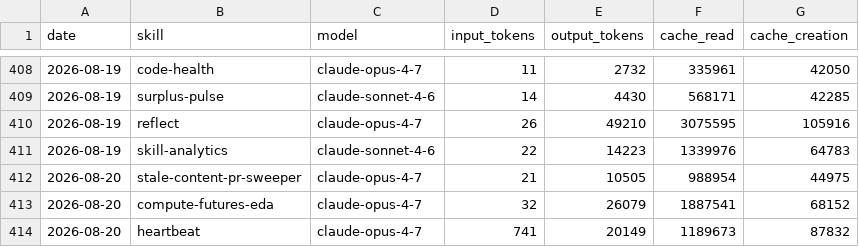
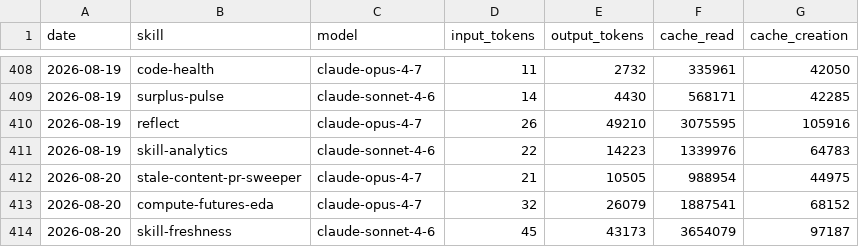
Before and after one commit to swarm-ai-research/aeon, a CSV file: memory/token-usage.csv, drawn as a sheet; only a part is shown, gaps mark what is left out.

Commit message:
chore(skill-freshness): auto-commit 2026-08-20

```diff
--- a/memory/token-usage.csv
+++ b/memory/token-usage.csv
@@ -413,2 +413,2 @@ date,skill,model,input_tokens,output_tokens,cache_read,cache_creation
 2026-08-20,compute-futures-eda,claude-opus-4-7,32,26079,1887541,68152
-2026-08-20,heartbeat,claude-opus-4-7,741,20149,1189673,87832
+2026-08-20,skill-freshness,claude-sonnet-4-6,45,43173,3654079,97187
```
Also changed, not shown: 8 other files.
